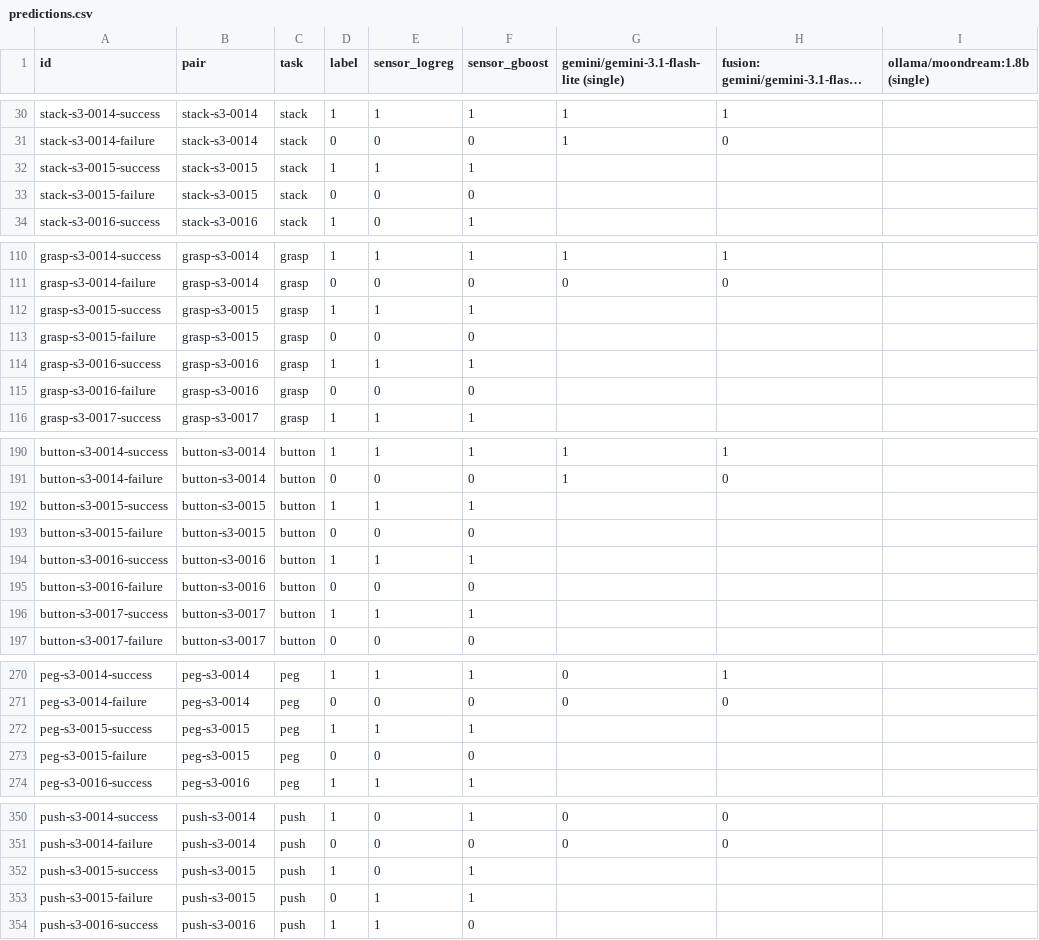
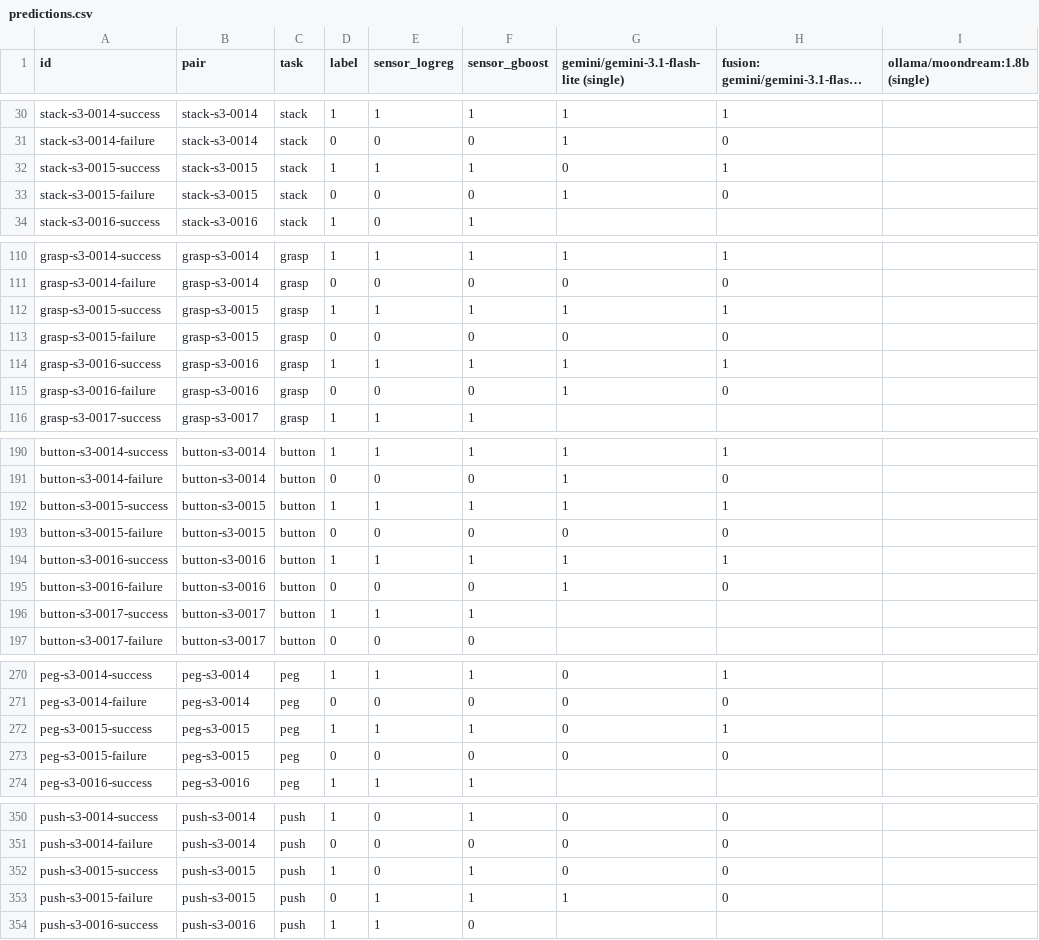
Before and after one commit to Anya-Louni/Sim-to-Hand, a CSV file: research/results/large/predictions.csv, drawn as a sheet; only a part is shown, gaps mark what is left out; long unchanged cells end in …; the diff covers the shown part only.

Commit message:
Results: Flash-Lite large-set coverage to 164/400, coverage report, trace reading, report with the agent sections

```diff
--- a/research/results/large/predictions.csv
+++ b/research/results/large/predictions.csv
@@ -31,4 +31,4 @@ stack-s3-0014-success,stack-s3-0014,stack,1,1,1,1,1,
 stack-s3-0014-failure,stack-s3-0014,stack,0,0,0,1,0,
-stack-s3-0015-success,stack-s3-0015,stack,1,1,1,,,
-stack-s3-0015-failure,stack-s3-0015,stack,0,0,0,,,
+stack-s3-0015-success,stack-s3-0015,stack,1,1,1,0,1,
+stack-s3-0015-failure,stack-s3-0015,stack,0,0,0,1,0,
 stack-s3-0016-success,stack-s3-0016,stack,1,0,1,,,
@@ -111,6 +111,6 @@ grasp-s3-0014-success,grasp-s3-0014,grasp,1,1,1,1,1,
 grasp-s3-0014-failure,grasp-s3-0014,grasp,0,0,0,0,0,
-grasp-s3-0015-success,grasp-s3-0015,grasp,1,1,1,,,
-grasp-s3-0015-failure,grasp-s3-0015,grasp,0,0,0,,,
-grasp-s3-0016-success,grasp-s3-0016,grasp,1,1,1,,,
-grasp-s3-0016-failure,grasp-s3-0016,grasp,0,0,0,,,
+grasp-s3-0015-success,grasp-s3-0015,grasp,1,1,1,1,1,
+grasp-s3-0015-failure,grasp-s3-0015,grasp,0,0,0,0,0,
+grasp-s3-0016-success,grasp-s3-0016,grasp,1,1,1,1,1,
+grasp-s3-0016-failure,grasp-s3-0016,grasp,0,0,0,1,0,
 grasp-s3-0017-success,grasp-s3-0017,grasp,1,1,1,,,
@@ -191,6 +191,6 @@ button-s3-0014-success,button-s3-0014,button,1,1,1,1,1,
 button-s3-0014-failure,button-s3-0014,button,0,0,0,1,0,
-button-s3-0015-success,button-s3-0015,button,1,1,1,,,
-button-s3-0015-failure,button-s3-0015,button,0,0,0,,,
-button-s3-0016-success,button-s3-0016,button,1,1,1,,,
-button-s3-0016-failure,button-s3-0016,button,0,0,0,,,
+button-s3-0015-success,button-s3-0015,button,1,1,1,1,1,
+button-s3-0015-failure,button-s3-0015,button,0,0,0,0,0,
+button-s3-0016-success,button-s3-0016,button,1,1,1,1,1,
+button-s3-0016-failure,button-s3-0016,button,0,0,0,1,0,
 button-s3-0017-success,button-s3-0017,button,1,1,1,,,
@@ -271,4 +271,4 @@ peg-s3-0014-success,peg-s3-0014,peg,1,1,1,0,1,
 peg-s3-0014-failure,peg-s3-0014,peg,0,0,0,0,0,
-peg-s3-0015-success,peg-s3-0015,peg,1,1,1,,,
-peg-s3-0015-failure,peg-s3-0015,peg,0,0,0,,,
+peg-s3-0015-success,peg-s3-0015,peg,1,1,1,0,1,
+peg-s3-0015-failure,peg-s3-0015,peg,0,0,0,0,0,
 peg-s3-0016-success,peg-s3-0016,peg,1,1,1,,,
@@ -351,4 +351,4 @@ push-s3-0014-success,push-s3-0014,push,1,0,1,0,0,
 push-s3-0014-failure,push-s3-0014,push,0,0,0,0,0,
-push-s3-0015-success,push-s3-0015,push,1,0,1,,,
-push-s3-0015-failure,push-s3-0015,push,0,1,1,,,
+push-s3-0015-success,push-s3-0015,push,1,0,1,0,0,
+push-s3-0015-failure,push-s3-0015,push,0,1,1,1,0,
 push-s3-0016-success,push-s3-0016,push,1,1,0,,,
```
Also changed, not shown: 1 edited cell elsewhere in this file, 26 other files.
